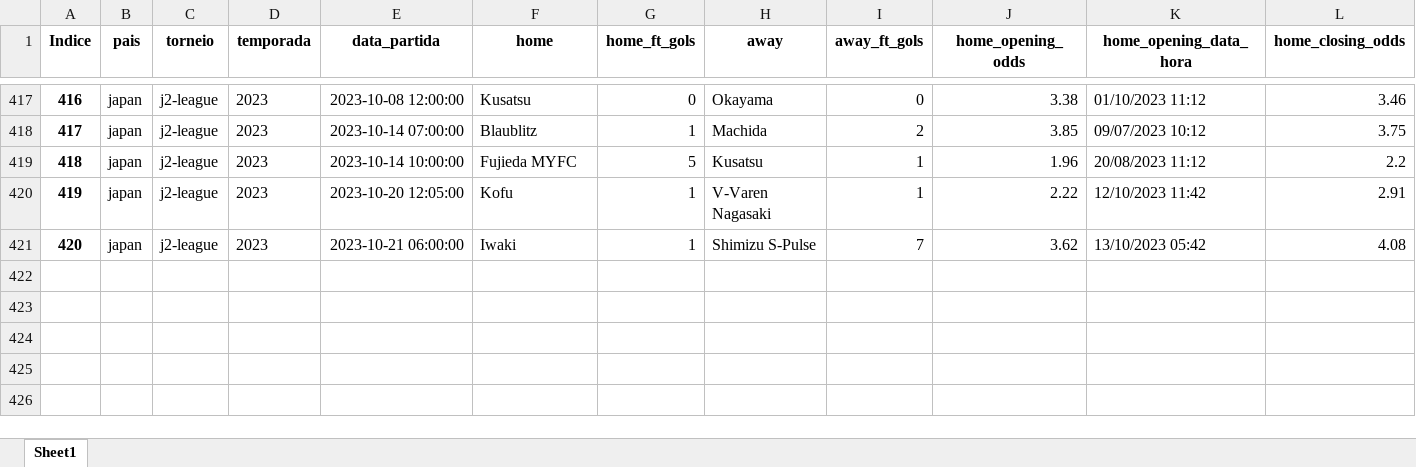
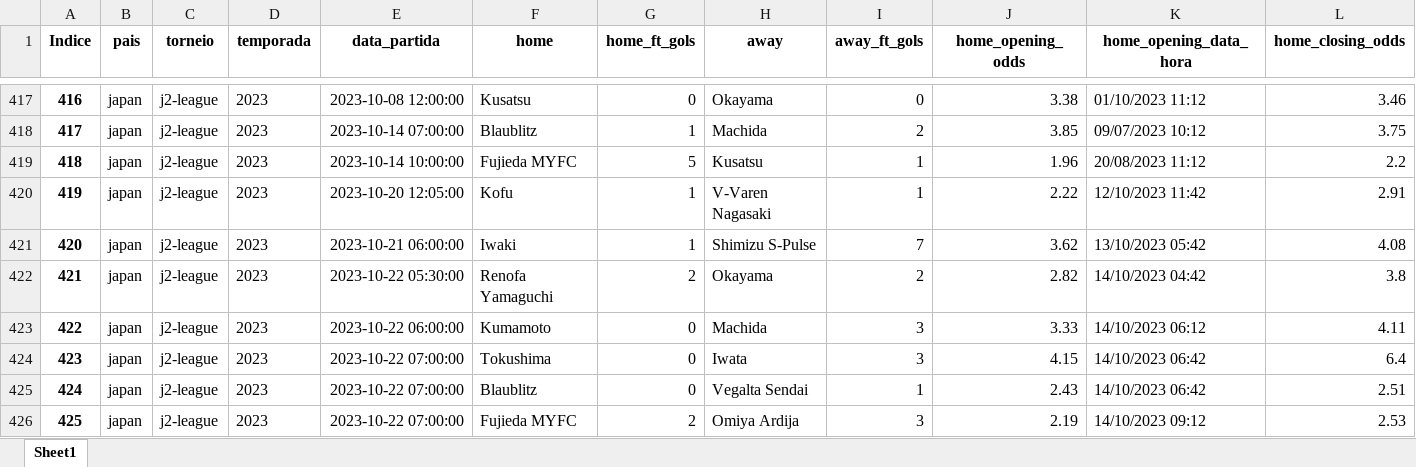
Before and after one commit to tarciziojrdf/poco, an Excel workbook: 2023/japan_j2-league_2023.xlsx, sheet Sheet1, drawn as a sheet; only a part is shown, gaps mark what is left out; values as stored, in another font and other column widths than the file's, no borders; rows hold the shown columns only; the diff covers the shown part only; the diff names each change by its address in the sheet, - before the commit and + after, or states it on an @@ line.

```diff
--- a/2023/japan_j2-league_2023.xlsx (sheet Sheet1)
+++ b/2023/japan_j2-league_2023.xlsx (sheet Sheet1)
+row 422: 421 | japan | j2-league | 2023 | 2023-10-22 05:30:00 | Renofa Yamaguchi | 2 | Okayama | 2 | 2.82 | 14/10/2023 04:42 | 3.8
+row 423: 422 | japan | j2-league | 2023 | 2023-10-22 06:00:00 | Kumamoto | 0 | Machida | 3 | 3.33 | 14/10/2023 06:12 | 4.11
+row 424: 423 | japan | j2-league | 2023 | 2023-10-22 07:00:00 | Tokushima | 0 | Iwata | 3 | 4.15 | 14/10/2023 06:42 | 6.4
+row 425: 424 | japan | j2-league | 2023 | 2023-10-22 07:00:00 | Blaublitz | 0 | Vegalta Sendai | 1 | 2.43 | 14/10/2023 06:42 | 2.51
+row 426: 425 | japan | j2-league | 2023 | 2023-10-22 07:00:00 | Fujieda MYFC | 2 | Omiya Ardija | 3 | 2.19 | 14/10/2023 09:12 | 2.53
```
Also changed, not shown: 4 added rows, 5 moved rows and row numbers in column A elsewhere in this sheet, 2023/china_jia-league_2023.xlsx, 2023/indonesia_liga-1_2023-2024.xlsx, 5 other files.
